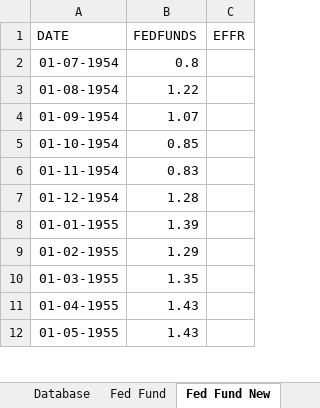
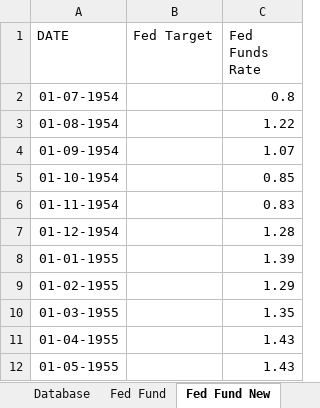
Before and after one commit to markjm5/portfoliomanagement, an Excel workbook: trading_excel_files/01_lagging_coincident_indicators/007_lagging_indicator_us_inflation.xlsm, sheet Fed Fund New, drawn as a sheet; only a part is shown; values as stored, in another font and other column widths than the file's, no borders; removed rows and columns are numbered as before the commit, all else as after; the diff names each change by its address in the sheet, - before the commit and + after, or states it on an @@ line.

Commit message:
renamed columns in 007 to match excel file

```diff
--- a/trading_excel_files/01_lagging_coincident_indicators/007_lagging_indicator_us_inflation.xlsm (sheet Fed Fund New)
+++ b/trading_excel_files/01_lagging_coincident_indicators/007_lagging_indicator_us_inflation.xlsm (sheet Fed Fund New)
+column B (Fed Target), empty
-column C (EFFR), empty
-C1: FEDFUNDS
+C1: Fed Funds Rate
```
Also changed, not shown: sheet CPI, sheet Core CPI, sheet CPI Food, sheet CPI Energy, sheet Recap, sheet Note, charts or pictures, 1 other file.
